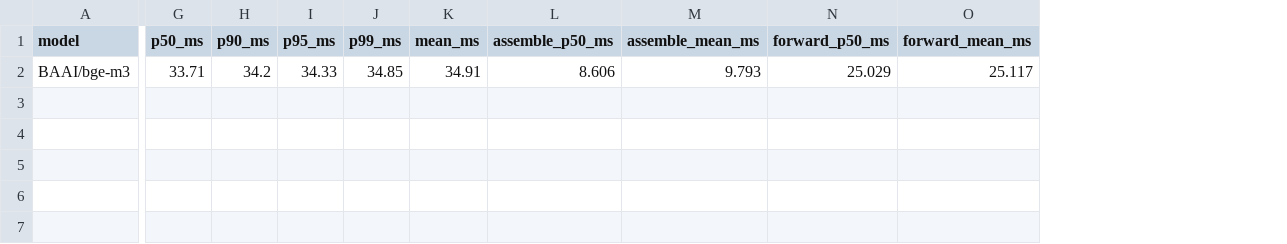
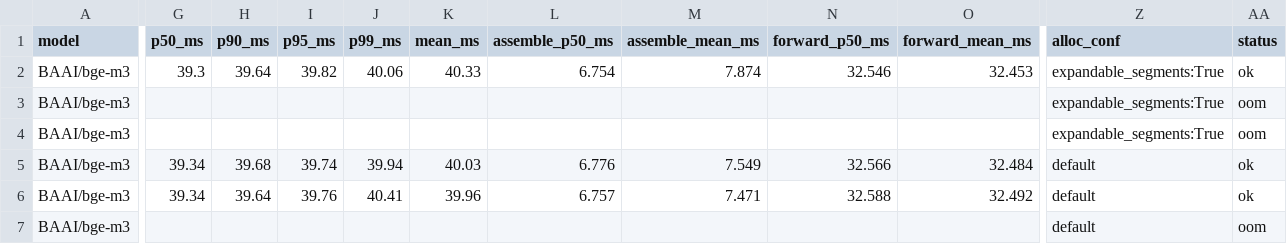
Before and after one commit to ashutoshrdwivedi/lora_scaling, a CSV file: benchmarks/results/rebuttal_l40s/sweep_capacity_l40s.csv, drawn as a sheet; only a part is shown, gaps mark what is left out; addresses are those after the commit; rows hold the shown columns only; the diff covers the shown part only; the diff names each change by its address in the sheet, - before the commit and + after, or states it on an @@ line.

```diff
--- a/benchmarks/results/rebuttal_l40s/sweep_capacity_l40s.csv
+++ b/benchmarks/results/rebuttal_l40s/sweep_capacity_l40s.csv
+column Z (alloc_conf), row 5: default
+column AA (status), row 5: ok
+row 2: BAAI/bge-m3 | 39.3 | 39.64 | 39.82 | 40.06 | 40.33 | 6.754 | 7.874 | 32.546 | 32.453 | expandable_segments:True | ok
+row 3: BAAI/bge-m3 |  |  |  |  |  |  |  |  |  | expandable_segments:True | oom
+row 4: BAAI/bge-m3 |  |  |  |  |  |  |  |  |  | expandable_segments:True | oom
-G5 (p50_ms): 33.71
+G5 (p50_ms): 39.34
-H5 (p90_ms): 34.2
+H5 (p90_ms): 39.68
-I5 (p95_ms): 34.33
+I5 (p95_ms): 39.74
-J5 (p99_ms): 34.85
+J5 (p99_ms): 39.94
-K5 (mean_ms): 34.91
+K5 (mean_ms): 40.03
-L5 (assemble_p50_ms): 8.606
+L5 (assemble_p50_ms): 6.776
-M5 (assemble_mean_ms): 9.793
+M5 (assemble_mean_ms): 7.549
-N5 (forward_p50_ms): 25.029
+N5 (forward_p50_ms): 32.566
-O5 (forward_mean_ms): 25.117
+O5 (forward_mean_ms): 32.484
+row 6: BAAI/bge-m3 | 39.34 | 39.64 | 39.76 | 40.41 | 39.96 | 6.757 | 7.471 | 32.588 | 32.492 | default | ok
+row 7: BAAI/bge-m3 |  |  |  |  |  |  |  |  |  | default | oom
```
Also changed, not shown: 3 edited cells elsewhere in this file, benchmarks/results/rebuttal_l40s/peft_base_l40s.csv, benchmarks/results/rebuttal_l40s/peft_mixed_l40s.csv, 4 other files.
